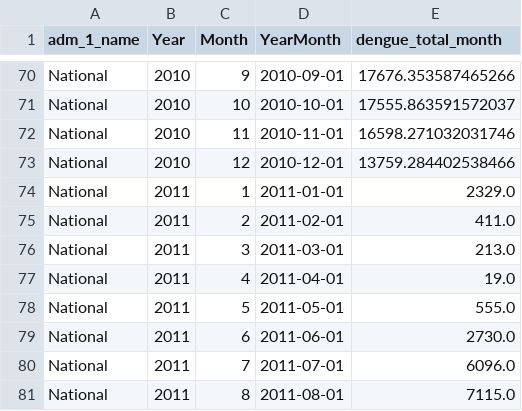
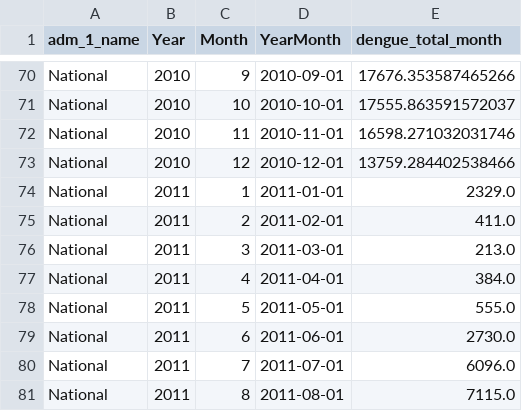
Before and after one commit to Phtzone/SGU25_MHHTH, a CSV file: Dataset Processing/dengue_2005_2019_national.csv, drawn as a sheet; only a part is shown, gaps mark what is left out.

```diff
--- a/Dataset Processing/dengue_2005_2019_national.csv
+++ b/Dataset Processing/dengue_2005_2019_national.csv
@@ -76,3 +76,3 @@ National,2011,2,2011-02-01,411.0
 National,2011,3,2011-03-01,213.0
-National,2011,4,2011-04-01,19.0
+National,2011,4,2011-04-01,384.0
 National,2011,5,2011-05-01,555.0
```
Also changed, not shown: 3 other files.
